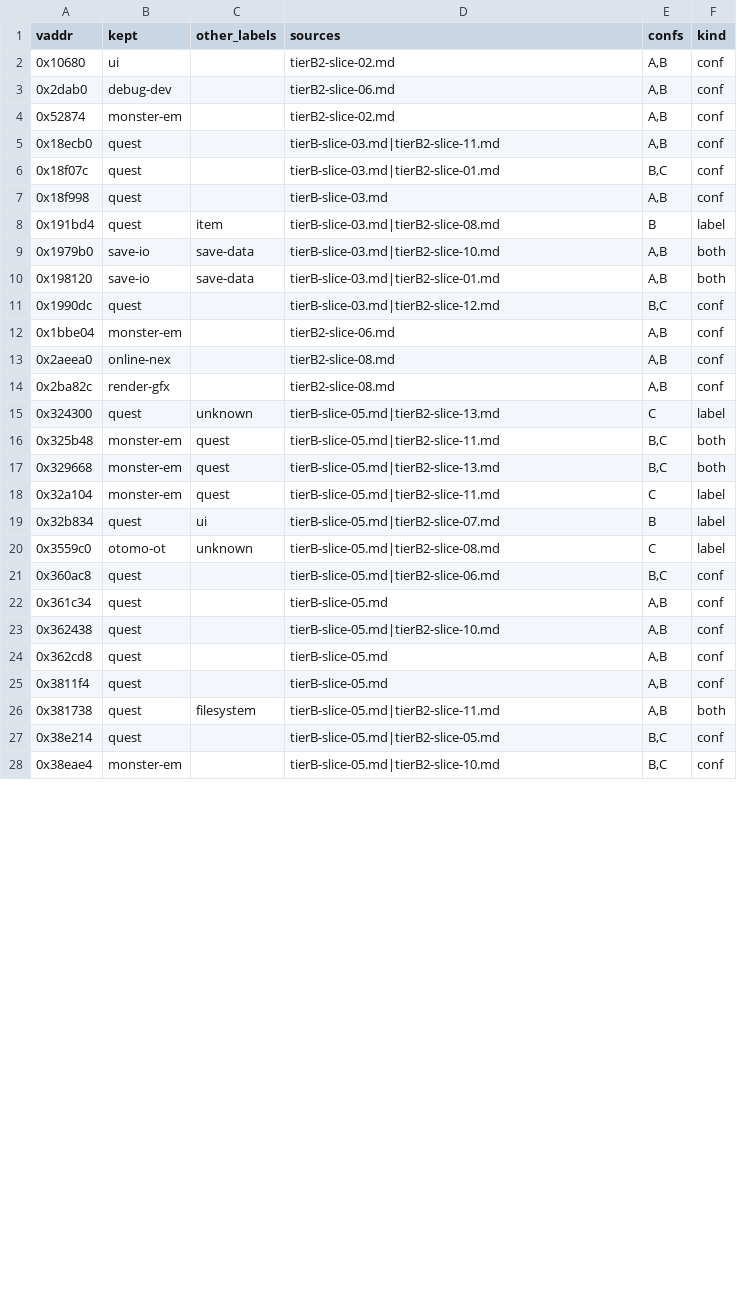
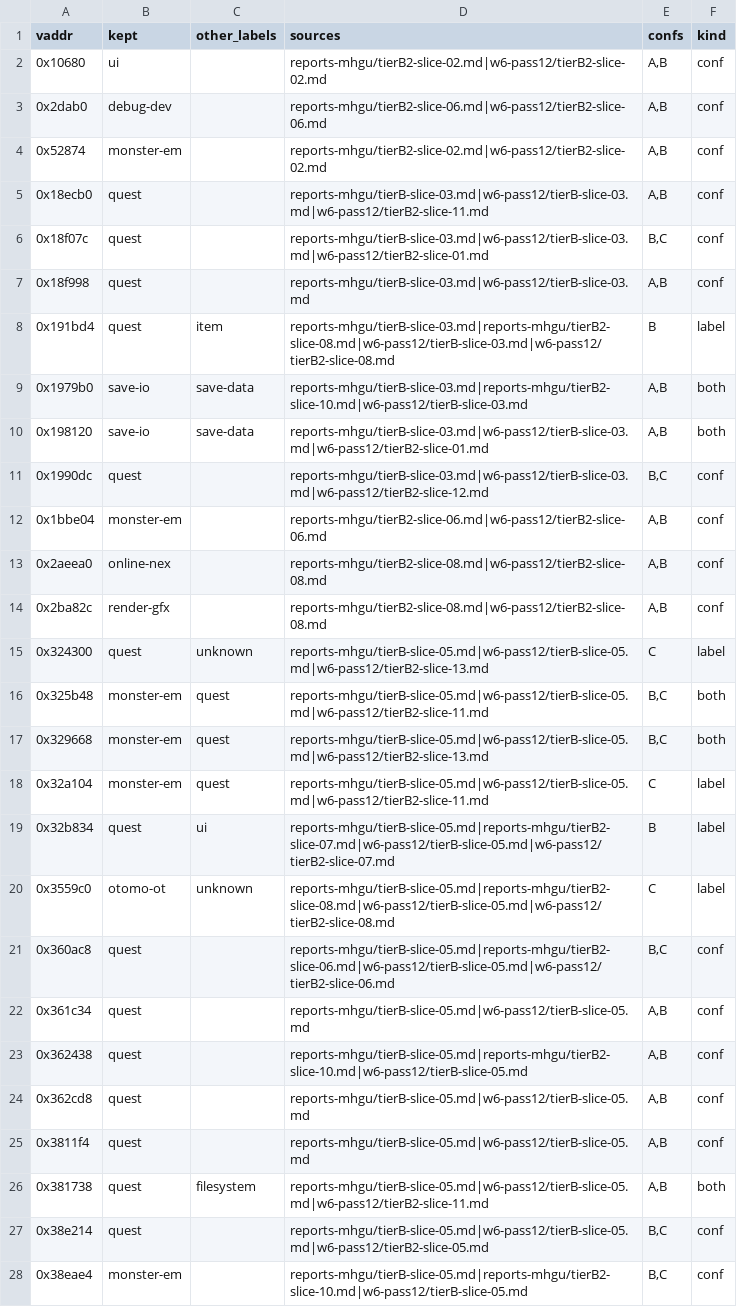
Before and after one commit to Twelve-eight/MHGU, a TSV file: docs/data/tierb-labels.CONFLICTS.tsv, drawn as a sheet; only a part is shown; the diff covers the shown part only.

Commit message:
tierb labels: qualify src by directory, pin LF, finish the provenance
- src is now <dir-basename>/<file>: tierB-slice-03/05/08.md exist in BOTH input
  dirs with different content (verified), so a bare basename could not identify
  a row's origin. Labels and confidences unchanged (3162 rows, 53/1797/1312).
- .gitattributes pins eol=lf for the CSV, the conflict list, the provenance and
  the 29 vendored slices; core.autocrlf=true would otherwise turn them into CRLF
  on checkout and break the 'reproduce byte for byte' claim.
- PROVENANCE: weakest-policy wording, the real conflict columns, and the open
  items now say what happened to P124/P125/INV5/P122 instead of 'unchanged'.

```diff
--- a/docs/data/tierb-labels.CONFLICTS.tsv
+++ b/docs/data/tierb-labels.CONFLICTS.tsv
@@ -1,28 +1,28 @@
 vaddr	kept	other_labels	sources	confs	kind
-0x10680	ui		tierB2-slice-02.md	A,B	conf
-0x2dab0	debug-dev		tierB2-slice-06.md	A,B	conf
-0x52874	monster-em		tierB2-slice-02.md	A,B	conf
-0x18ecb0	quest		tierB-slice-03.md|tierB2-slice-11.md	A,B	conf
-0x18f07c	quest		tierB-slice-03.md|tierB2-slice-01.md	B,C	conf
-0x18f998	quest		tierB-slice-03.md	A,B	conf
-0x191bd4	quest	item	tierB-slice-03.md|tierB2-slice-08.md	B	label
-0x1979b0	save-io	save-data	tierB-slice-03.md|tierB2-slice-10.md	A,B	both
-0x198120	save-io	save-data	tierB-slice-03.md|tierB2-slice-01.md	A,B	both
-0x1990dc	quest		tierB-slice-03.md|tierB2-slice-12.md	B,C	conf
-0x1bbe04	monster-em		tierB2-slice-06.md	A,B	conf
-0x2aeea0	online-nex		tierB2-slice-08.md	A,B	conf
-0x2ba82c	render-gfx		tierB2-slice-08.md	A,B	conf
-0x324300	quest	unknown	tierB-slice-05.md|tierB2-slice-13.md	C	label
-0x325b48	monster-em	quest	tierB-slice-05.md|tierB2-slice-11.md	B,C	both
-0x329668	monster-em	quest	tierB-slice-05.md|tierB2-slice-13.md	B,C	both
-0x32a104	monster-em	quest	tierB-slice-05.md|tierB2-slice-11.md	C	label
-0x32b834	quest	ui	tierB-slice-05.md|tierB2-slice-07.md	B	label
-0x3559c0	otomo-ot	unknown	tierB-slice-05.md|tierB2-slice-08.md	C	label
-0x360ac8	quest		tierB-slice-05.md|tierB2-slice-06.md	B,C	conf
-0x361c34	quest		tierB-slice-05.md	A,B	conf
-0x362438	quest		tierB-slice-05.md|tierB2-slice-10.md	A,B	conf
-0x362cd8	quest		tierB-slice-05.md	A,B	conf
-0x3811f4	quest		tierB-slice-05.md	A,B	conf
-0x381738	quest	filesystem	tierB-slice-05.md|tierB2-slice-11.md	A,B	both
-0x38e214	quest		tierB-slice-05.md|tierB2-slice-05.md	B,C	conf
-0x38eae4	monster-em		tierB-slice-05.md|tierB2-slice-10.md	B,C	conf
+0x10680	ui		reports-mhgu/tierB2-slice-02.md|w6-pass12/tierB2-slice-02.md	A,B	conf
+0x2dab0	debug-dev		reports-mhgu/tierB2-slice-06.md|w6-pass12/tierB2-slice-06.md	A,B	conf
+0x52874	monster-em		reports-mhgu/tierB2-slice-02.md|w6-pass12/tierB2-slice-02.md	A,B	conf
+0x18ecb0	quest		reports-mhgu/tierB-slice-03.md|w6-pass12/tierB-slice-03.md|w6-pass12/tierB2-slice-11.md	A,B	conf
+0x18f07c	quest		reports-mhgu/tierB-slice-03.md|w6-pass12/tierB-slice-03.md|w6-pass12/tierB2-slice-01.md	B,C	conf
+0x18f998	quest		reports-mhgu/tierB-slice-03.md|w6-pass12/tierB-slice-03.md	A,B	conf
+0x191bd4	quest	item	reports-mhgu/tierB-slice-03.md|reports-mhgu/tierB2-slice-08.md|w6-pass12/tierB-slice-03.md|w6-pass12/tierB2-slice-08.md	B	label
+0x1979b0	save-io	save-data	reports-mhgu/tierB-slice-03.md|reports-mhgu/tierB2-slice-10.md|w6-pass12/tierB-slice-03.md	A,B	both
+0x198120	save-io	save-data	reports-mhgu/tierB-slice-03.md|w6-pass12/tierB-slice-03.md|w6-pass12/tierB2-slice-01.md	A,B	both
+0x1990dc	quest		reports-mhgu/tierB-slice-03.md|w6-pass12/tierB-slice-03.md|w6-pass12/tierB2-slice-12.md	B,C	conf
+0x1bbe04	monster-em		reports-mhgu/tierB2-slice-06.md|w6-pass12/tierB2-slice-06.md	A,B	conf
+0x2aeea0	online-nex		reports-mhgu/tierB2-slice-08.md|w6-pass12/tierB2-slice-08.md	A,B	conf
+0x2ba82c	render-gfx		reports-mhgu/tierB2-slice-08.md|w6-pass12/tierB2-slice-08.md	A,B	conf
+0x324300	quest	unknown	reports-mhgu/tierB-slice-05.md|w6-pass12/tierB-slice-05.md|w6-pass12/tierB2-slice-13.md	C	label
+0x325b48	monster-em	quest	reports-mhgu/tierB-slice-05.md|w6-pass12/tierB-slice-05.md|w6-pass12/tierB2-slice-11.md	B,C	both
+0x329668	monster-em	quest	reports-mhgu/tierB-slice-05.md|w6-pass12/tierB-slice-05.md|w6-pass12/tierB2-slice-13.md	B,C	both
+0x32a104	monster-em	quest	reports-mhgu/tierB-slice-05.md|w6-pass12/tierB-slice-05.md|w6-pass12/tierB2-slice-11.md	C	label
+0x32b834	quest	ui	reports-mhgu/tierB-slice-05.md|reports-mhgu/tierB2-slice-07.md|w6-pass12/tierB-slice-05.md|w6-pass12/tierB2-slice-07.md	B	label
+0x3559c0	otomo-ot	unknown	reports-mhgu/tierB-slice-05.md|reports-mhgu/tierB2-slice-08.md|w6-pass12/tierB-slice-05.md|w6-pass12/tierB2-slice-08.md	C	label
+0x360ac8	quest		reports-mhgu/tierB-slice-05.md|reports-mhgu/tierB2-slice-06.md|w6-pass12/tierB-slice-05.md|w6-pass12/tierB2-slice-06.md	B,C	conf
+0x361c34	quest		reports-mhgu/tierB-slice-05.md|w6-pass12/tierB-slice-05.md	A,B	conf
+0x362438	quest		reports-mhgu/tierB-slice-05.md|reports-mhgu/tierB2-slice-10.md|w6-pass12/tierB-slice-05.md	A,B	conf
+0x362cd8	quest		reports-mhgu/tierB-slice-05.md|w6-pass12/tierB-slice-05.md	A,B	conf
+0x3811f4	quest		reports-mhgu/tierB-slice-05.md|w6-pass12/tierB-slice-05.md	A,B	conf
+0x381738	quest	filesystem	reports-mhgu/tierB-slice-05.md|w6-pass12/tierB-slice-05.md|w6-pass12/tierB2-slice-11.md	A,B	both
+0x38e214	quest		reports-mhgu/tierB-slice-05.md|w6-pass12/tierB-slice-05.md|w6-pass12/tierB2-slice-05.md	B,C	conf
+0x38eae4	monster-em		reports-mhgu/tierB-slice-05.md|reports-mhgu/tierB2-slice-10.md|w6-pass12/tierB-slice-05.md	B,C	conf
```
Also changed, not shown: 58 edited cells elsewhere in this file, 4 other files.
